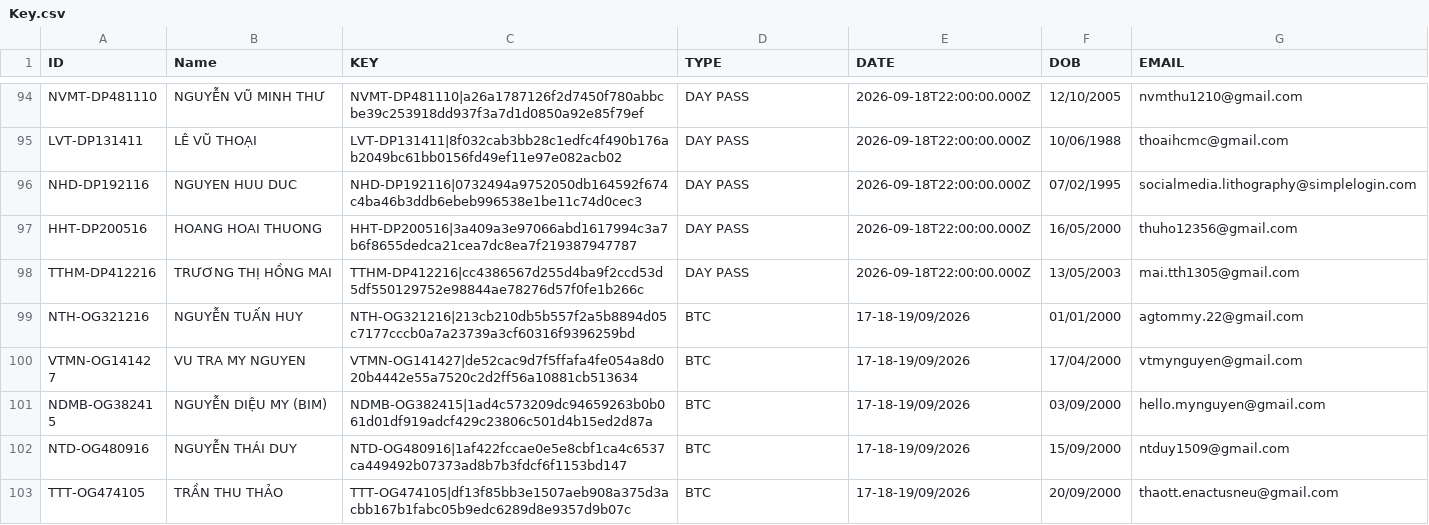
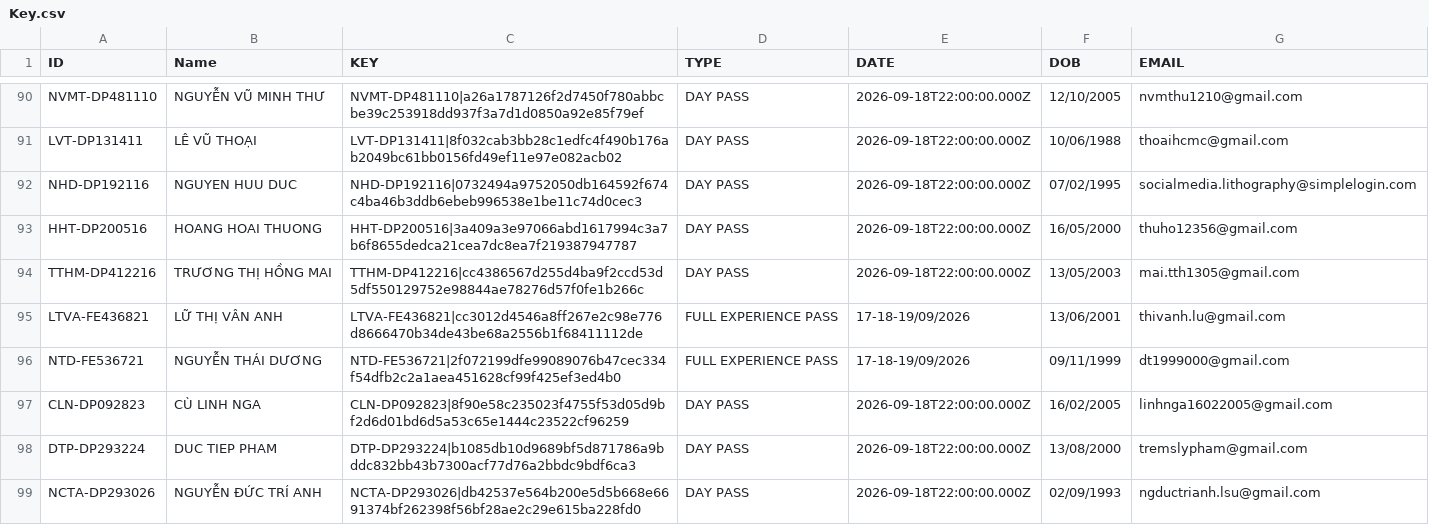
Before and after one commit to tomreal180/TicketGenerator-Backend, a CSV file: Key.csv, drawn as a sheet; only a part is shown, gaps mark what is left out; the shorter side is filled out with more unchanged rows; the diff covers the shown part only.

Commit message:
Update: Update dataset for v1

```diff
--- a/Key.csv
+++ b/Key.csv
@@ -98 +94,6 @@ HHT-DP200516,HOANG HOAI THUONG,HHT-DP200516|3a409a3e97066abd1617994c3a7b6f8655de
 TTHM-DP412216,TRƯƠNG THỊ HỒNG MAI,TTHM-DP412216|cc4386567d255d4ba9f2ccd53d5df550129752e98844ae78276d57f0fe1b266c,DAY PASS,2026-09-18T22:00:00.000Z,13/05/2003,mai.tth1305@gmail.com
+LTVA-FE436821,LỮ THỊ VÂN ANH,LTVA-FE436821|cc3012d4546a8ff267e2c98e776d8666470b34de43be68a2556b1f68411112de,FULL EXPERIENCE PASS,17-18-19/09/2026,13/06/2001,thivanh.lu@gmail.com
+NTD-FE536721,NGUYỄN THÁI DƯƠNG,NTD-FE536721|2f072199dfe99089076b47cec334f54dfb2c2a1aea451628cf99f425ef3ed4b0,FULL EXPERIENCE PASS,17-18-19/09/2026,09/11/1999,dt1999000@gmail.com
+CLN-DP092823,CÙ LINH NGA,CLN-DP092823|8f90e58c235023f4755f53d05d9bf2d6d01bd6d5a53c65e1444c23522cf96259,DAY PASS,2026-09-18T22:00:00.000Z,16/02/2005,linhnga16022005@gmail.com
+DTP-DP293224,DUC TIEP PHAM,DTP-DP293224|b1085db10d9689bf5d871786a9bddc832bb43b7300acf77d76a2bbdc9bdf6ca3,DAY PASS,2026-09-18T22:00:00.000Z,13/08/2000,tremslypham@gmail.com
+NCTA-DP293026,NGUYỄN ĐỨC TRÍ ANH,NCTA-DP293026|db42537e564b200e5d5b668e6691374bf262398f56bf28ae2c29e615ba228fd0,DAY PASS,2026-09-18T22:00:00.000Z,02/09/1993,ngductrianh.lsu@gmail.com
```
Also changed, not shown: 4 added rows and 4 removed rows elsewhere in this file, 1 other file.
